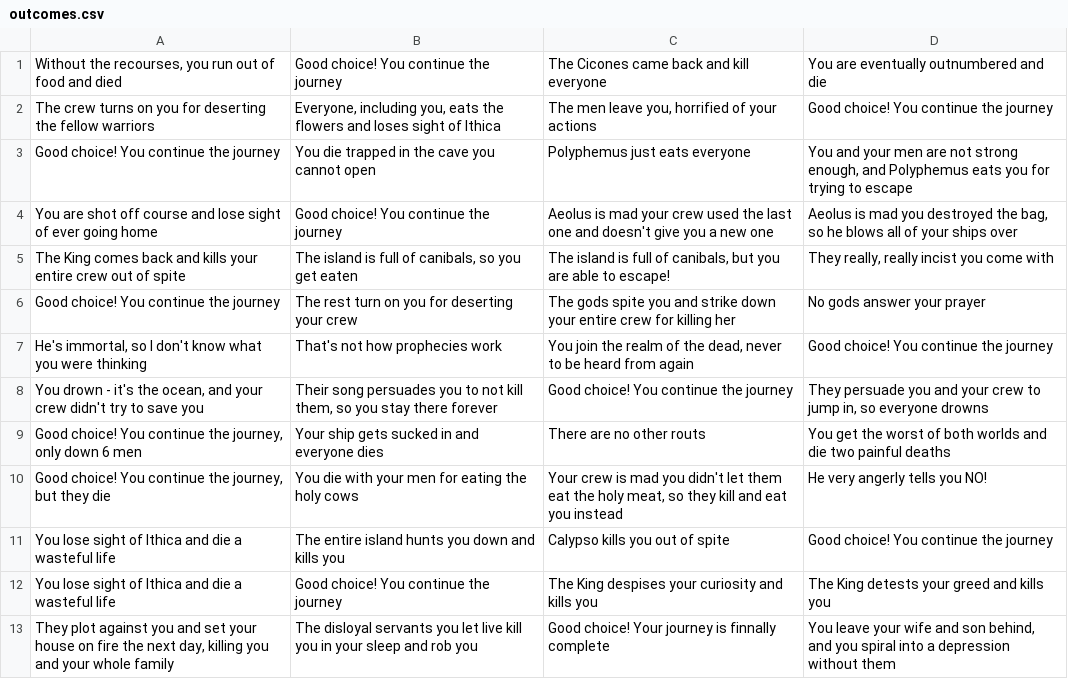
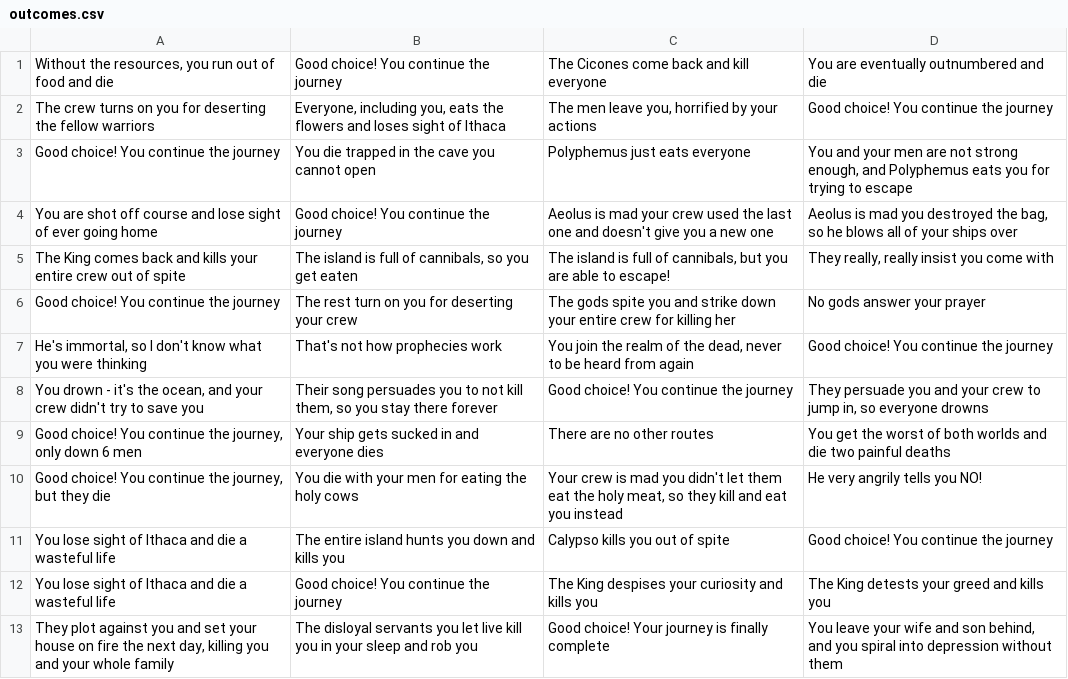
Before and after one commit to Palermo4561/odysseus-game, a CSV file: Assets/General/outcomes.csv, drawn as a sheet; the diff names each change by its address in the sheet, - before the commit and + after, or states it on an @@ line.

```diff
--- a/Assets/General/outcomes.csv
+++ b/Assets/General/outcomes.csv
-A1: Without the recourses, you run out of food and died
+A1: Without the resources, you run out of food and die
-C1: The Cicones came back and kill everyone
+C1: The Cicones come back and kill everyone
-B2: …sight of Ithica
+B2: …sight of Ithaca
-C2: The men leave you, horrified of your actions
+C2: The men leave you, horrified by your actions
-B5: …full of canibals, so you…
+B5: …full of cannibals, so you…
-C5: …full of canibals, but you…
+C5: …full of cannibals, but you…
-D5: They really, really incist you come with
+D5: They really, really insist you come with
-C9: There are no other routs
+C9: There are no other routes
-D10: He very angerly tells you NO!
+D10: He very angrily tells you NO!
-A11:A12: …sight of Ithica and die…
+A11:A12: …sight of Ithaca and die…
-C13: …journey is finnally complete
+C13: …journey is finally complete
-D13: …spiral into a depression without…
+D13: …spiral into depression without…
```
Also changed, not shown: 14 other files.
